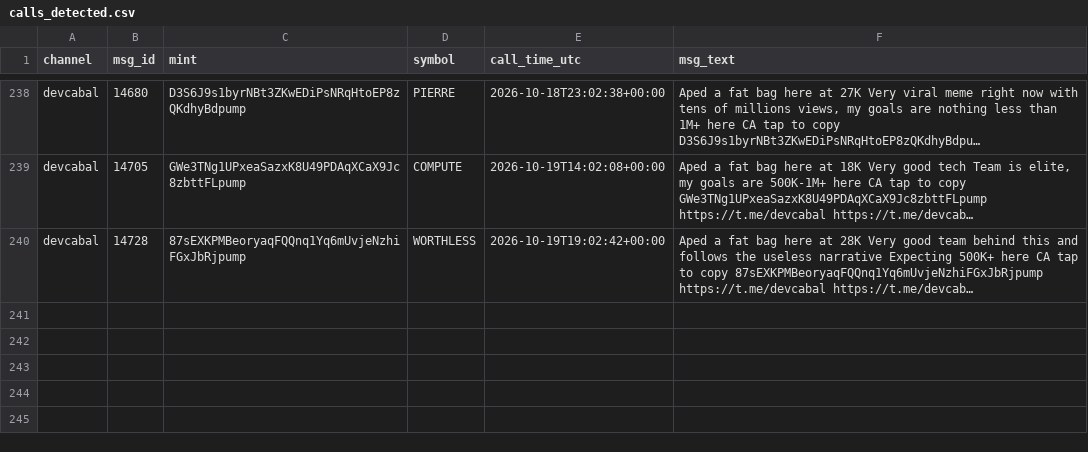
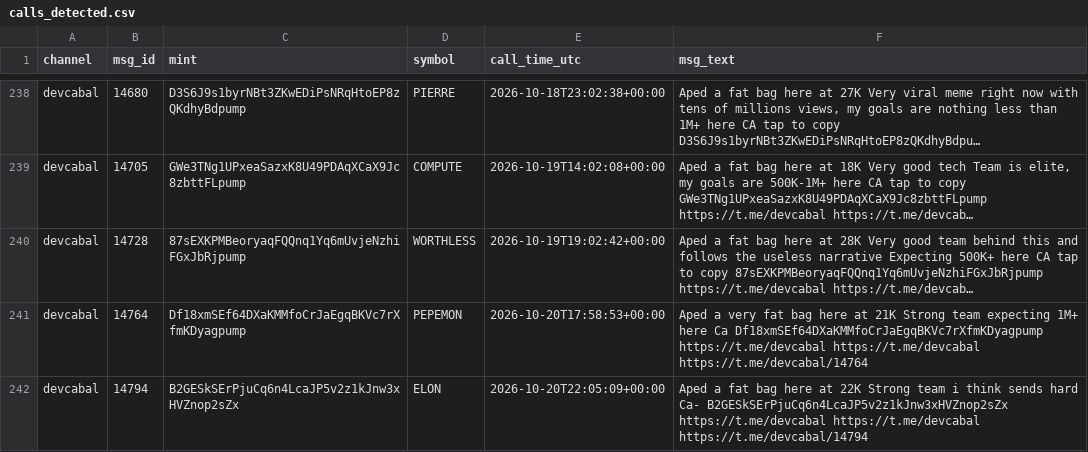
Before and after one commit to nikolan17/pumpfun-call-analyzer, a CSV file: calls_detected.csv, drawn as a sheet; only a part is shown, gaps mark what is left out; long unchanged cells end in …; the diff names each change by its address in the sheet, - before the commit and + after, or states it on an @@ line.

```diff
--- a/calls_detected.csv
+++ b/calls_detected.csv
+row 241: devcabal | 14764 | Df18xmSEf64DXaKMMfoCrJaEgqBKVc7rXfmKDyagpump | PEPEMON | 2026-10-20T17:58:53+00:00 | Aped a very fat bag here at 21K Strong team expecting 1M+ here Ca Df18xmSEf64DXaKMMfoCrJaEgqBKVc7rXfmKDyagpump https://t.me/devcabal https://t.me/devcabal https://t.me/devcabal/14764
+row 242: devcabal | 14794 | B2GESkSErPjuCq6n4LcaJP5v2z1kJnw3xHVZnop2sZx | ELON | 2026-10-20T22:05:09+00:00 | Aped a fat bag here at 22K Strong team i think sends hard Ca- B2GESkSErPjuCq6n4LcaJP5v2z1kJnw3xHVZnop2sZx https://t.me/devcabal https://t.me/devcabal https://t.me/devcabal/14794
```
Also changed, not shown: calls_analysis.csv, 1 other file.
